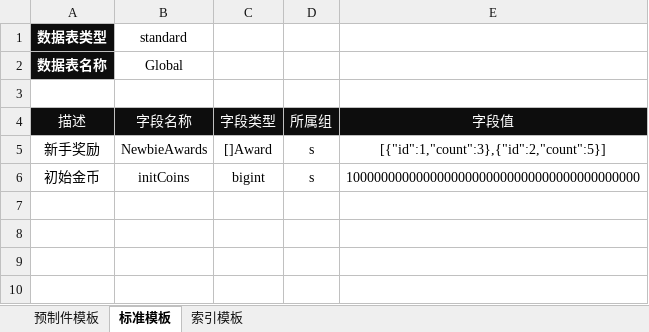
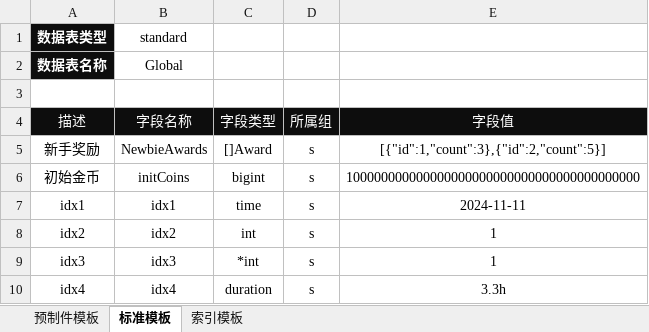
Before and after one commit to kercylan98/minotaur, an Excel workbook: engine/datasheet/datasheet_template.xlsx, sheet 标准模板, drawn as a sheet; values as stored, in another font and other column widths than the file's, no borders; the diff names each change by its address in the sheet, - before the commit and + after, or states it on an @@ line.

Commit message:
refactor(datasheet): 重构数据表加载逻辑
- 移除了不必要的初始化构造器(generators)- 优化了 Load 函数的实现，采用更简洁的处理方式
- 更新了 Global 结构体，增加了索引相关字段
- 调整了 Activity.json 和 Global.json 文件的格式
- 新增了 datasheet_test.go 文件，用于测试数据表加载功能

```diff
--- a/engine/datasheet/datasheet_template.xlsx (sheet 标准模板)
+++ b/engine/datasheet/datasheet_template.xlsx (sheet 标准模板)
+row 7: idx1 | idx1 | time | s | 2024-11-11
+row 8: idx2 | idx2 | int | s | 1
+row 9: idx3 | idx3 | *int | s | 1
+row 10: idx4 | idx4 | duration | s | 3.3h
```
Also changed, not shown: 8 other files.
